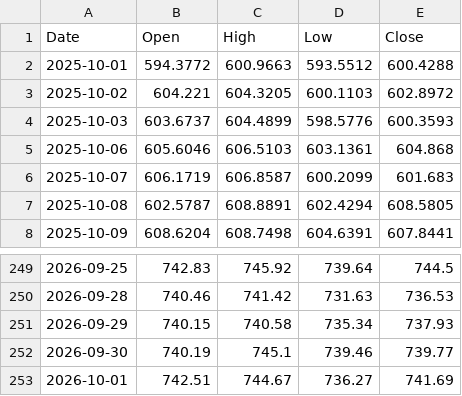
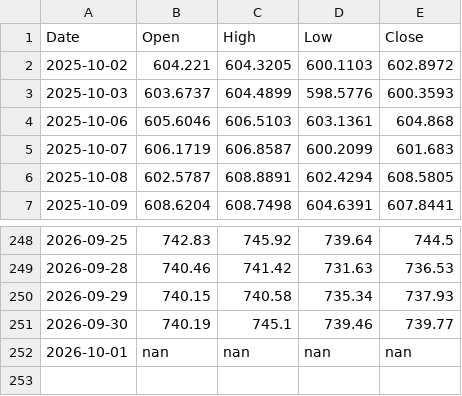
Before and after one commit to pooree-tangwachirapan/vrp-stock-analyzer, a CSV file: data/QQQ_ohlc.csv, drawn as a sheet; only a part is shown, gaps mark what is left out.

```diff
--- a/data/QQQ_ohlc.csv
+++ b/data/QQQ_ohlc.csv
@@ -1,3 +1,2 @@
 Date,Open,High,Low,Close
-2025-10-01,594.3772,600.9663,593.5512,600.4288
 2025-10-02,604.221,604.3205,600.1103,602.8972
@@ -252,2 +251,2 @@ Date,Open,High,Low,Close
 2026-09-30,740.19,745.1,739.46,739.77
-2026-10-01,742.51,744.67,736.27,741.69
+2026-10-01,nan,nan,nan,nan
```
Also changed, not shown: data/AAPL_ohlc.csv, data/GOOGL_ohlc.csv, 40 other files.
